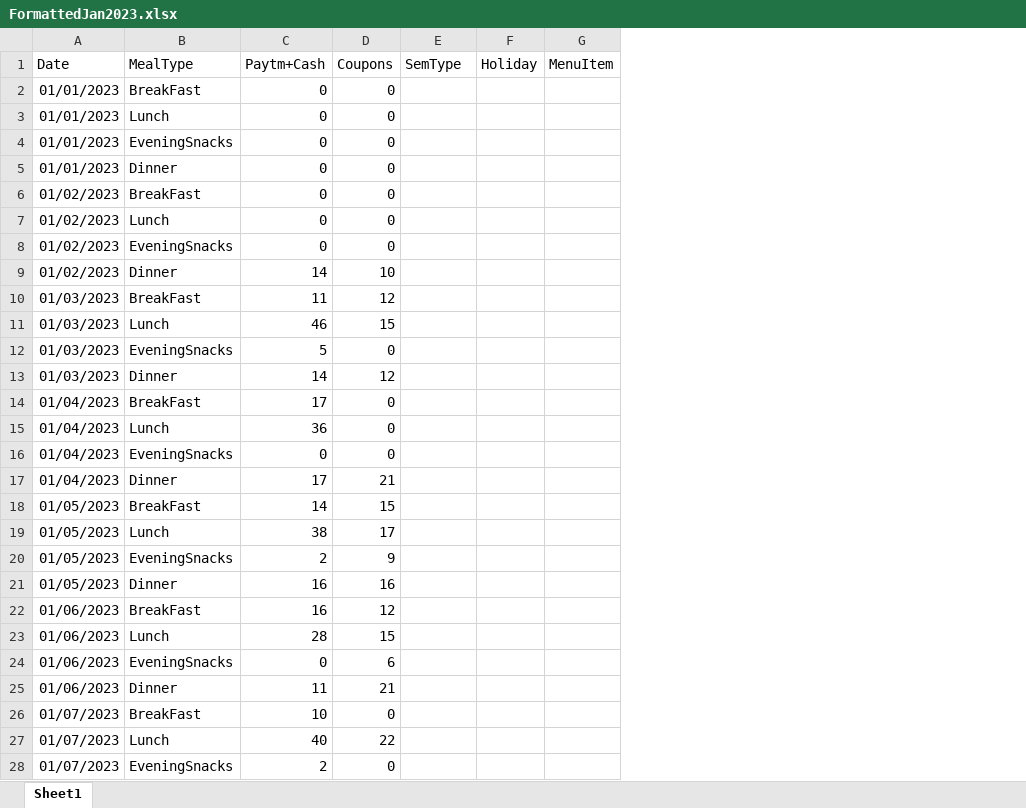
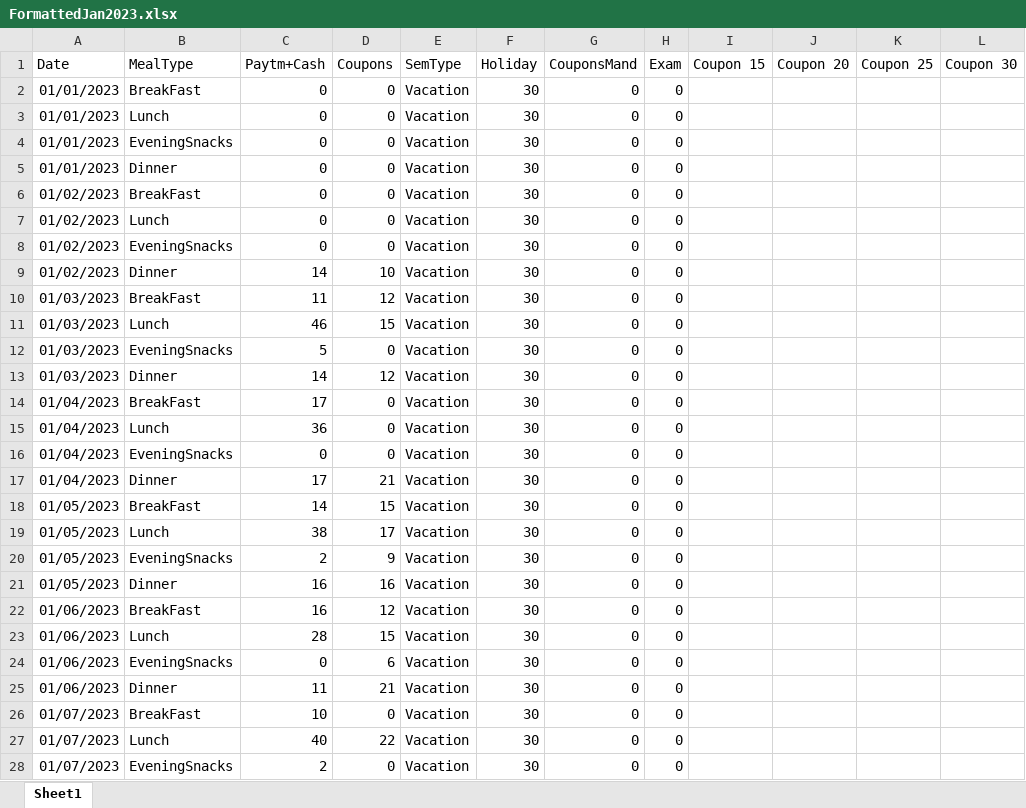
Before and after one commit to NalishJain/Optimizing-Campus-Dining, an Excel workbook: data/excel_files/FormattedJan2023.xlsx, sheet Sheet1, drawn as a sheet; only a part is shown; values as stored, in another font and other column widths than the file's, no borders; charts and pictures not drawn; removed rows and columns are numbered as before the commit, all else as after; the diff covers the shown part only; the diff names each change by its address in the sheet, - before the commit and + after, or states it on an @@ line.

```diff
--- a/data/excel_files/FormattedJan2023.xlsx (sheet Sheet1)
+++ b/data/excel_files/FormattedJan2023.xlsx (sheet Sheet1)
-column G (MenuItem), empty
+column G (CouponsMand), rows 2-28: all 0
+column H (Exam), rows 2-28: all 0
+column I (Coupon 15), empty
+column J (Coupon 20), empty
+column K (Coupon 25), empty
+column L (Coupon 30), empty
-E2:E28 (SemType): (empty)
+E2:E28 (SemType): Vacation
-F2:F28 (Holiday): (empty)
+F2:F28 (Holiday): 30
```
Also changed, not shown: 194 edited cells elsewhere in this sheet, charts or pictures, data/excel_files/FormattedApr2023.xlsx, data/excel_files/FormattedFeb2023.xlsx, 1 other file.
